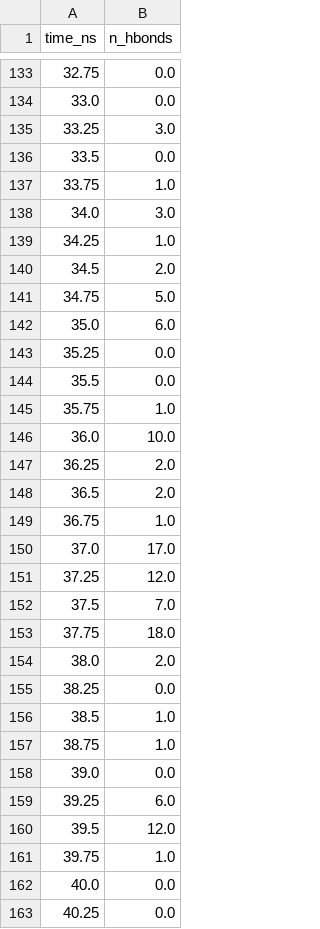
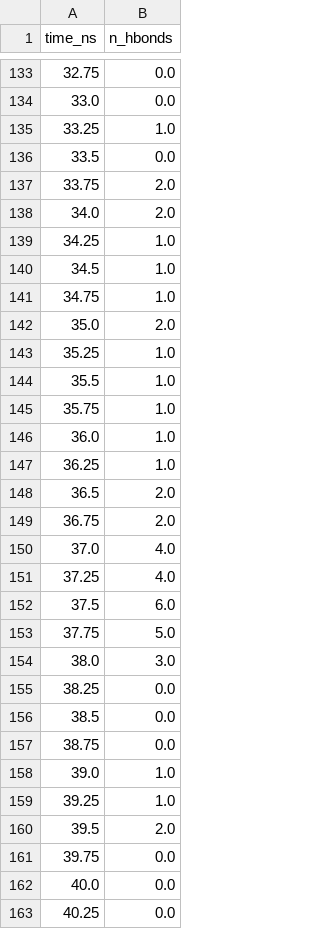
Before and after one commit to RyoungJKT/genetropica-v2, a CSV file: data/md_simulation/comparison/hbonds_dasabuvir.csv, drawn as a sheet; only a part is shown, gaps mark what is left out; the diff covers the shown part only.

```diff
--- a/data/md_simulation/comparison/hbonds_dasabuvir.csv
+++ b/data/md_simulation/comparison/hbonds_dasabuvir.csv
@@ -134,29 +134,29 @@ time_ns,n_hbonds
 33.0,0.0
-33.25,3.0
+33.25,1.0
 33.5,0.0
-33.75,1.0
-34.0,3.0
+33.75,2.0
+34.0,2.0
 34.25,1.0
-34.5,2.0
-34.75,5.0
-35.0,6.0
-35.25,0.0
-35.5,0.0
+34.5,1.0
+34.75,1.0
+35.0,2.0
+35.25,1.0
+35.5,1.0
 35.75,1.0
-36.0,10.0
-36.25,2.0
+36.0,1.0
+36.25,1.0
 36.5,2.0
-36.75,1.0
-37.0,17.0
-37.25,12.0
-37.5,7.0
-37.75,18.0
-38.0,2.0
+36.75,2.0
+37.0,4.0
+37.25,4.0
+37.5,6.0
+37.75,5.0
+38.0,3.0
 38.25,0.0
-38.5,1.0
-38.75,1.0
-39.0,0.0
-39.25,6.0
-39.5,12.0
-39.75,1.0
+38.5,0.0
+38.75,0.0
+39.0,1.0
+39.25,1.0
+39.5,2.0
+39.75,0.0
 40.0,0.0
```
Also changed, not shown: 23 edited cells elsewhere in this file, data/md_simulation/comparison/binding_proxy_dasabuvir.csv, data/md_simulation/comparison/binding_proxy_methotrexate.csv, 29 other files.
